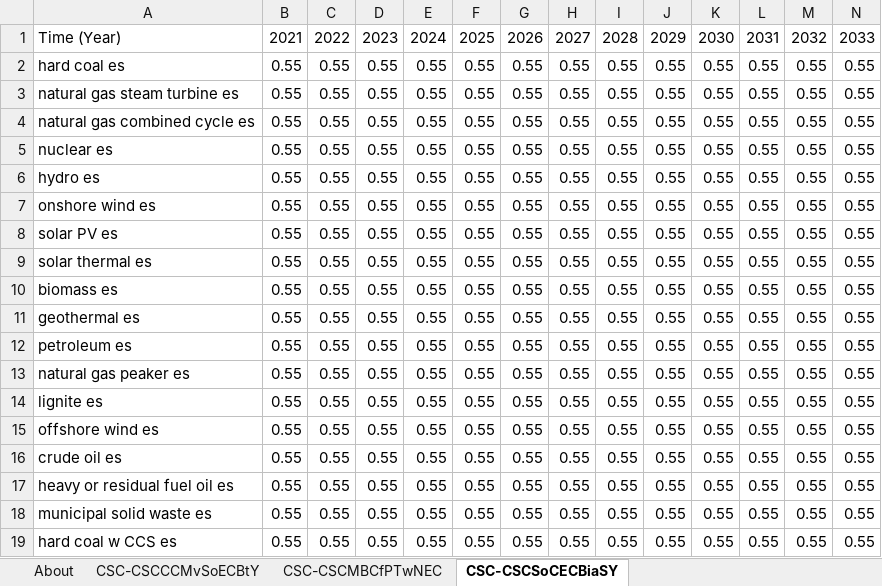
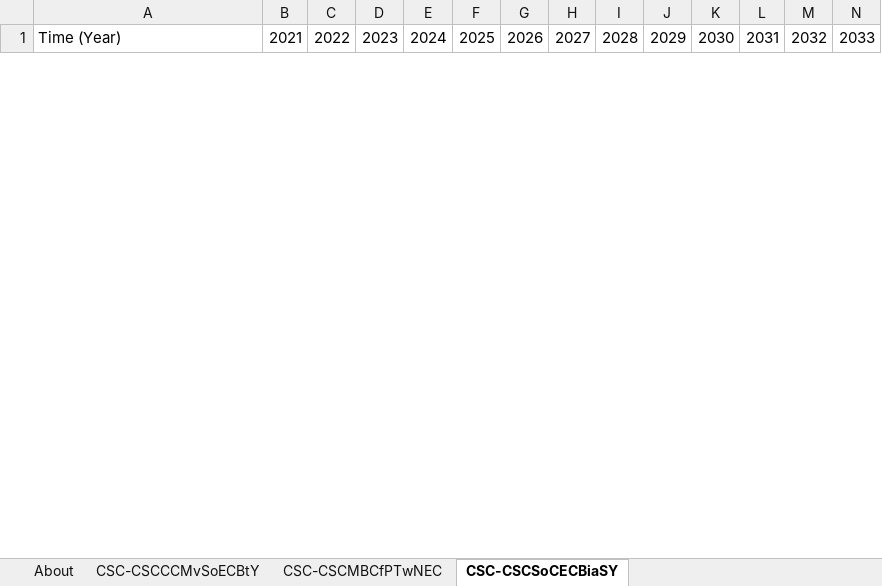
Before and after one commit to EnergyInnovation/eps-us, an Excel workbook: InputData/elec/CSC/Capacity Supply Curve.xlsx, sheet CSC-CSCSoCECBiaSY, drawn as a sheet; only a part is shown; values as stored, in another font and other column widths than the file's, no borders; removed rows and columns are numbered as before the commit, all else as after; rows hold the shown columns only; the diff covers the shown part only; the diff names each change by its address in the sheet, - before the commit and + after, or states it on an @@ line.

```diff
--- a/InputData/elec/CSC/Capacity Supply Curve.xlsx (sheet CSC-CSCSoCECBiaSY)
+++ b/InputData/elec/CSC/Capacity Supply Curve.xlsx (sheet CSC-CSCSoCECBiaSY)
-row 2: hard coal es | 0.55 | 0.55 | 0.55 | 0.55 | 0.55 | 0.55 | 0.55 | 0.55 | 0.55 | 0.55 | 0.55 | 0.55 | 0.55
-row 3: natural gas steam turbine es | 0.55 | 0.55 | 0.55 | 0.55 | 0.55 | 0.55 | 0.55 | 0.55 | 0.55 | 0.55 | 0.55 | 0.55 | 0.55
-row 4: natural gas combined cycle es | 0.55 | 0.55 | 0.55 | 0.55 | 0.55 | 0.55 | 0.55 | 0.55 | 0.55 | 0.55 | 0.55 | 0.55 | 0.55
-row 5: nuclear es | 0.55 | 0.55 | 0.55 | 0.55 | 0.55 | 0.55 | 0.55 | 0.55 | 0.55 | 0.55 | 0.55 | 0.55 | 0.55
-row 6: hydro es | 0.55 | 0.55 | 0.55 | 0.55 | 0.55 | 0.55 | 0.55 | 0.55 | 0.55 | 0.55 | 0.55 | 0.55 | 0.55
-row 7: onshore wind es | 0.55 | 0.55 | 0.55 | 0.55 | 0.55 | 0.55 | 0.55 | 0.55 | 0.55 | 0.55 | 0.55 | 0.55 | 0.55
-row 8: solar PV es | 0.55 | 0.55 | 0.55 | 0.55 | 0.55 | 0.55 | 0.55 | 0.55 | 0.55 | 0.55 | 0.55 | 0.55 | 0.55
-row 9: solar thermal es | 0.55 | 0.55 | 0.55 | 0.55 | 0.55 | 0.55 | 0.55 | 0.55 | 0.55 | 0.55 | 0.55 | 0.55 | 0.55
-row 10: biomass es | 0.55 | 0.55 | 0.55 | 0.55 | 0.55 | 0.55 | 0.55 | 0.55 | 0.55 | 0.55 | 0.55 | 0.55 | 0.55
-row 11: geothermal es | 0.55 | 0.55 | 0.55 | 0.55 | 0.55 | 0.55 | 0.55 | 0.55 | 0.55 | 0.55 | 0.55 | 0.55 | 0.55
-row 12: petroleum es | 0.55 | 0.55 | 0.55 | 0.55 | 0.55 | 0.55 | 0.55 | 0.55 | 0.55 | 0.55 | 0.55 | 0.55 | 0.55
-row 13: natural gas peaker es | 0.55 | 0.55 | 0.55 | 0.55 | 0.55 | 0.55 | 0.55 | 0.55 | 0.55 | 0.55 | 0.55 | 0.55 | 0.55
-row 14: lignite es | 0.55 | 0.55 | 0.55 | 0.55 | 0.55 | 0.55 | 0.55 | 0.55 | 0.55 | 0.55 | 0.55 | 0.55 | 0.55
-row 15: offshore wind es | 0.55 | 0.55 | 0.55 | 0.55 | 0.55 | 0.55 | 0.55 | 0.55 | 0.55 | 0.55 | 0.55 | 0.55 | 0.55
-row 16: crude oil es | 0.55 | 0.55 | 0.55 | 0.55 | 0.55 | 0.55 | 0.55 | 0.55 | 0.55 | 0.55 | 0.55 | 0.55 | 0.55
-row 17: heavy or residual fuel oil es | 0.55 | 0.55 | 0.55 | 0.55 | 0.55 | 0.55 | 0.55 | 0.55 | 0.55 | 0.55 | 0.55 | 0.55 | 0.55
-row 18: municipal solid waste es | 0.55 | 0.55 | 0.55 | 0.55 | 0.55 | 0.55 | 0.55 | 0.55 | 0.55 | 0.55 | 0.55 | 0.55 | 0.55
-row 19: hard coal w CCS es | 0.55 | 0.55 | 0.55 | 0.55 | 0.55 | 0.55 | 0.55 | 0.55 | 0.55 | 0.55 | 0.55 | 0.55 | 0.55
```
Also changed, not shown: 24 added rows and 6 removed rows elsewhere in this sheet, 1 other file.
